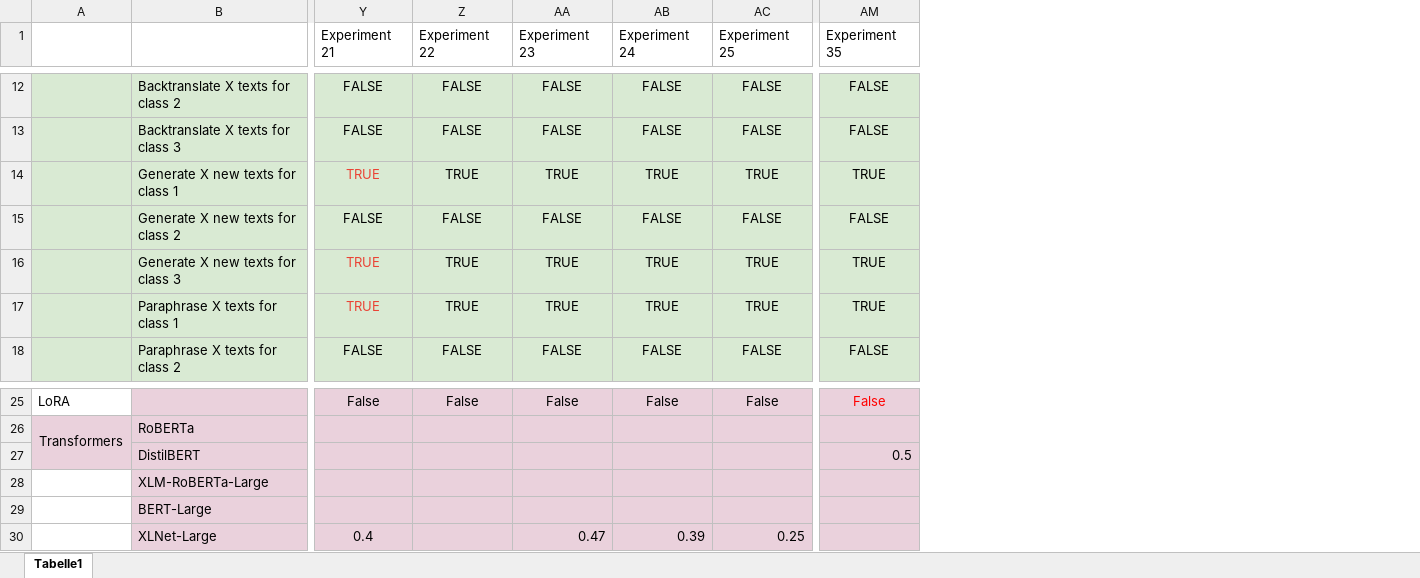
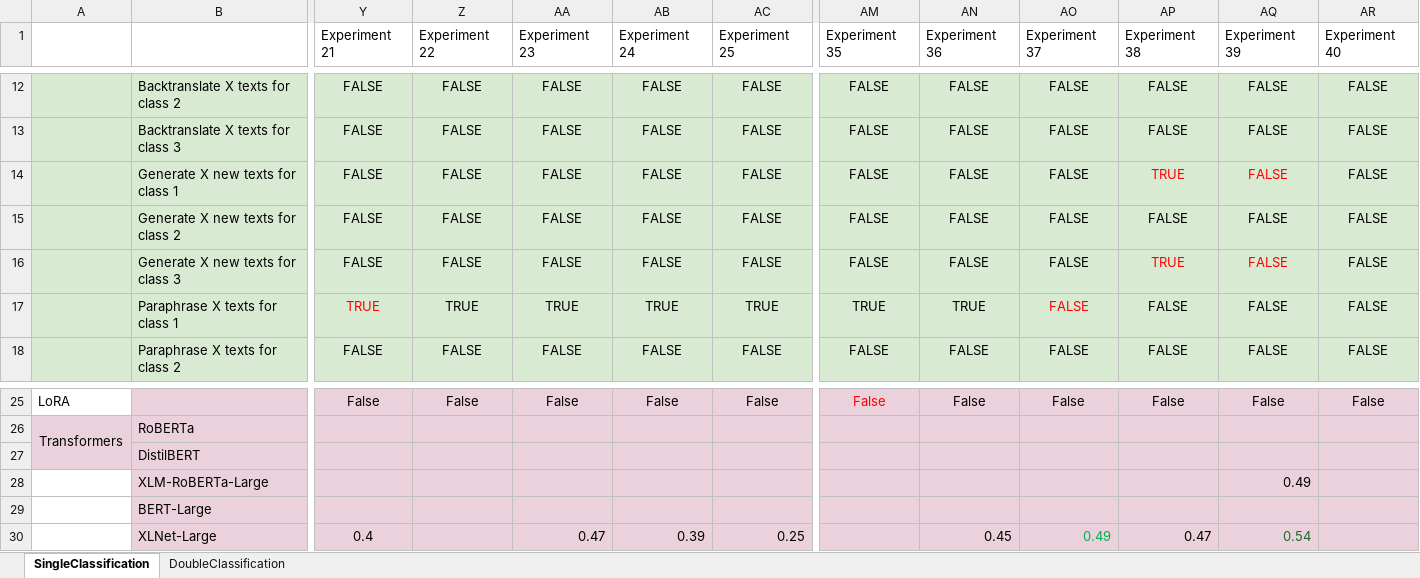
Before and after one commit to LeonHecht/social-anxiety-classification, an Excel workbook: ACL_Experiments.xlsx, sheet SingleClassification, drawn as a sheet; only a part is shown, gaps mark what is left out; values as stored, in another font and other column widths than the file's, no borders; the diff covers the shown part only; the diff names each change by its address in the sheet, - before the commit and + after, or states it on an @@ line.

Commit message:
added Custom Weighted Model to combat class imbalance, added differencial loss callback to stop when overfitting, added 2-step classification

```diff
--- a/ACL_Experiments.xlsx (sheet SingleClassification)
+++ b/ACL_Experiments.xlsx (sheet SingleClassification)
-sheet tab: Tabelle1
+sheet tab: SingleClassification
+sheet tab: DoubleClassification
+column AN (Experiment 36), rows 12-18: FALSE | FALSE | FALSE | FALSE | FALSE | TRUE | FALSE; rows 25-30: False |  |  |  |  | 0.45
+column AO (Experiment 37), rows 12-18: all FALSE; rows 25-30: False |  |  |  |  | 0.49
+column AP (Experiment 38), rows 12-18: FALSE | FALSE | TRUE | FALSE | TRUE | FALSE | FALSE; rows 25-30: False |  |  |  |  | 0.47
+column AQ (Experiment 39), rows 12-18: all FALSE; rows 25-30: False |  |  | 0.49 |  | 0.54
+column AR (Experiment 40), rows 12-18: all FALSE; row 25: False
-Y14 (Experiment 21): TRUE
+Y14 (Experiment 21): FALSE
-Y14 text colour: #EA4335
+Y14 text colour: black
-Z14 (Experiment 22): TRUE
+Z14 (Experiment 22): FALSE
-AA14 (Experiment 23): TRUE
+AA14 (Experiment 23): FALSE
-AB14 (Experiment 24): TRUE
+AB14 (Experiment 24): FALSE
-AC14 (Experiment 25): TRUE
+AC14 (Experiment 25): FALSE
-AM14 (Experiment 35): TRUE
+AM14 (Experiment 35): FALSE
-Y16 (Experiment 21): TRUE
+Y16 (Experiment 21): FALSE
-Y16 text colour: #EA4335
+Y16 text colour: black
-Z16 (Experiment 22): TRUE
+Z16 (Experiment 22): FALSE
-AA16 (Experiment 23): TRUE
+AA16 (Experiment 23): FALSE
-AB16 (Experiment 24): TRUE
+AB16 (Experiment 24): FALSE
-AC16 (Experiment 25): TRUE
+AC16 (Experiment 25): FALSE
-AM16 (Experiment 35): TRUE
+AM16 (Experiment 35): FALSE
-Y17 text colour: #EA4335
+Y17 text colour: #FF0000
-AM27 (Experiment 35): 0.5
+AM27 (Experiment 35): (empty)
```
Also changed, not shown: 18 edited cells elsewhere in this sheet, 9 other files.
